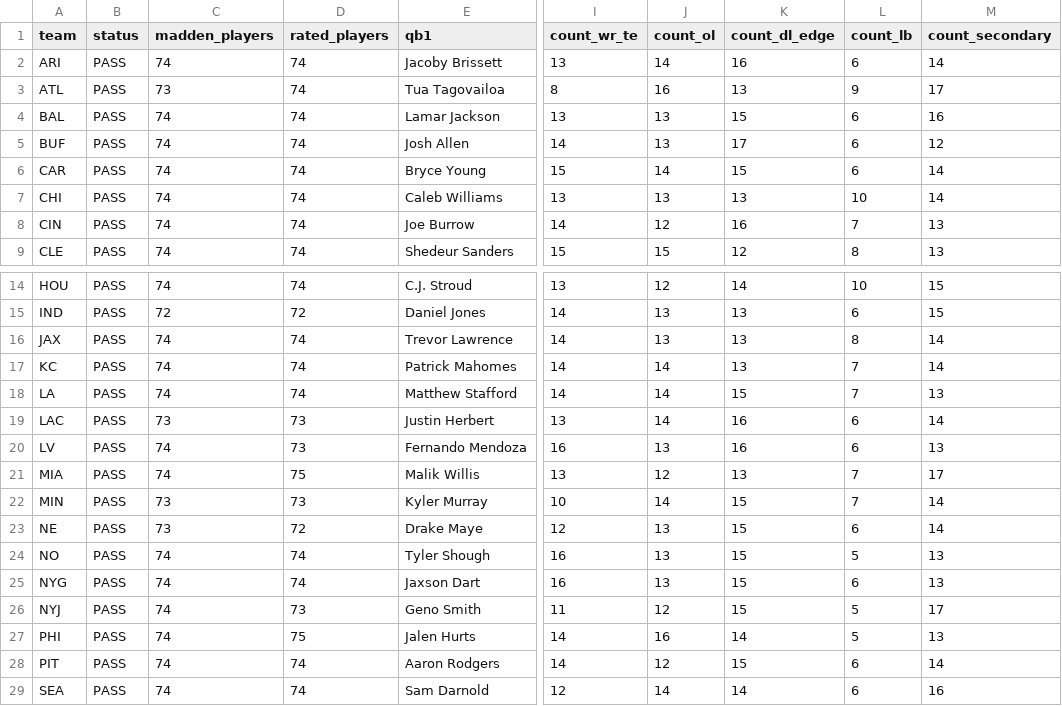
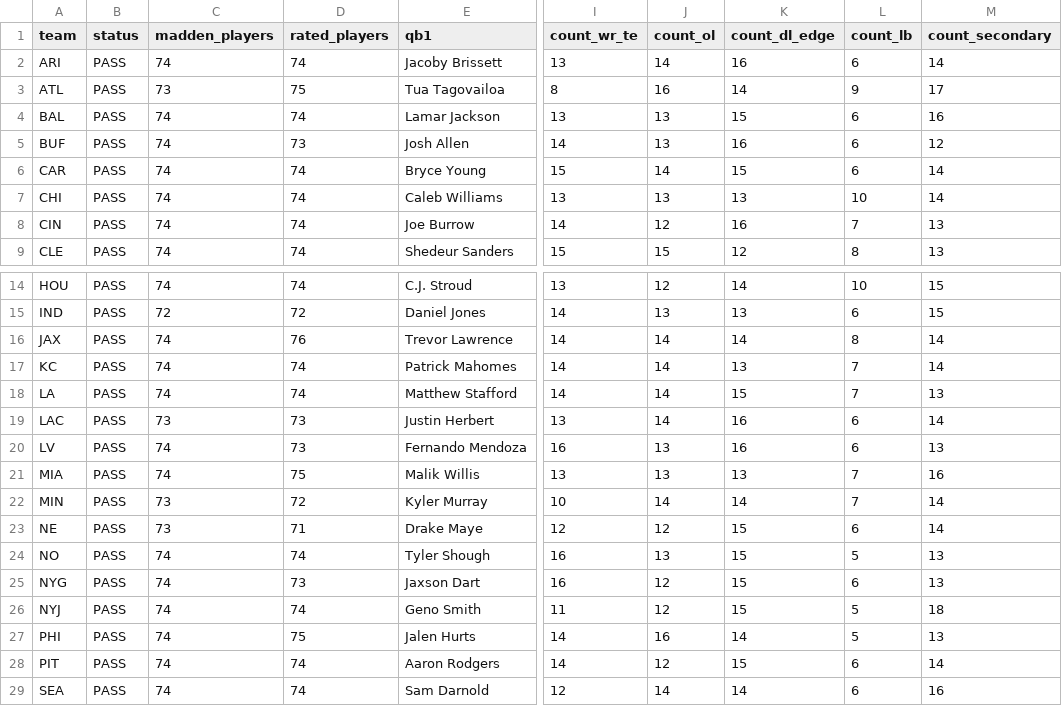
Before and after one commit to msiony24/Michael-betting-dashboard, a CSV file: data/nfl/madden_27_validation.csv, drawn as a sheet; only a part is shown, gaps mark what is left out; the diff names each change by its address in the sheet, - before the commit and + after, or states it on an @@ line.

```diff
--- a/data/nfl/madden_27_validation.csv
+++ b/data/nfl/madden_27_validation.csv
-D3 (rated_players): 74
+D3 (rated_players): 75
-K3 (count_dl_edge): 13
+K3 (count_dl_edge): 14
-D5 (rated_players): 74
+D5 (rated_players): 73
-K5 (count_dl_edge): 17
+K5 (count_dl_edge): 16
-D16 (rated_players): 74
+D16 (rated_players): 76
-J16 (count_ol): 13
+J16 (count_ol): 14
-K16 (count_dl_edge): 13
+K16 (count_dl_edge): 14
-J21 (count_ol): 12
+J21 (count_ol): 13
-M21 (count_secondary): 17
+M21 (count_secondary): 16
-D22 (rated_players): 73
+D22 (rated_players): 72
-K22 (count_dl_edge): 15
+K22 (count_dl_edge): 14
-D23 (rated_players): 72
+D23 (rated_players): 71
-J23 (count_ol): 13
+J23 (count_ol): 12
-D25 (rated_players): 74
+D25 (rated_players): 73
-J25 (count_ol): 13
+J25 (count_ol): 12
-D26 (rated_players): 73
+D26 (rated_players): 74
-M26 (count_secondary): 17
+M26 (count_secondary): 18
```
Also changed, not shown: data/nfl/madden_27_personnel_audit.csv, 5 other files.
